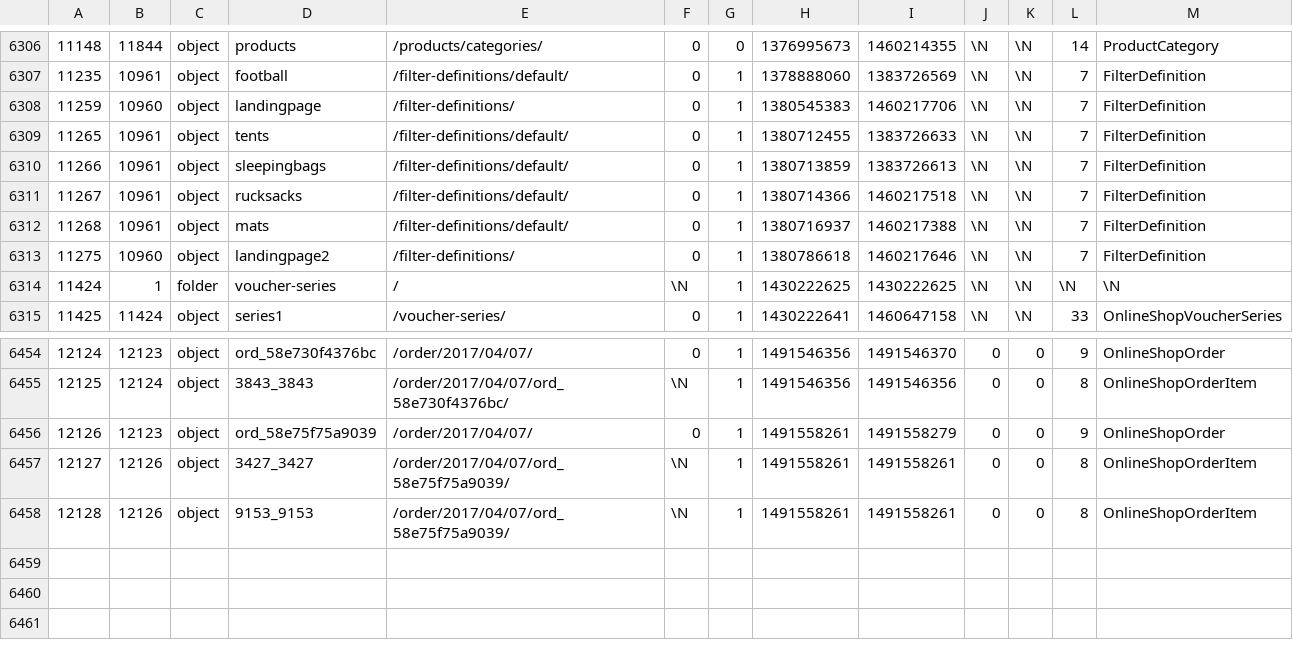
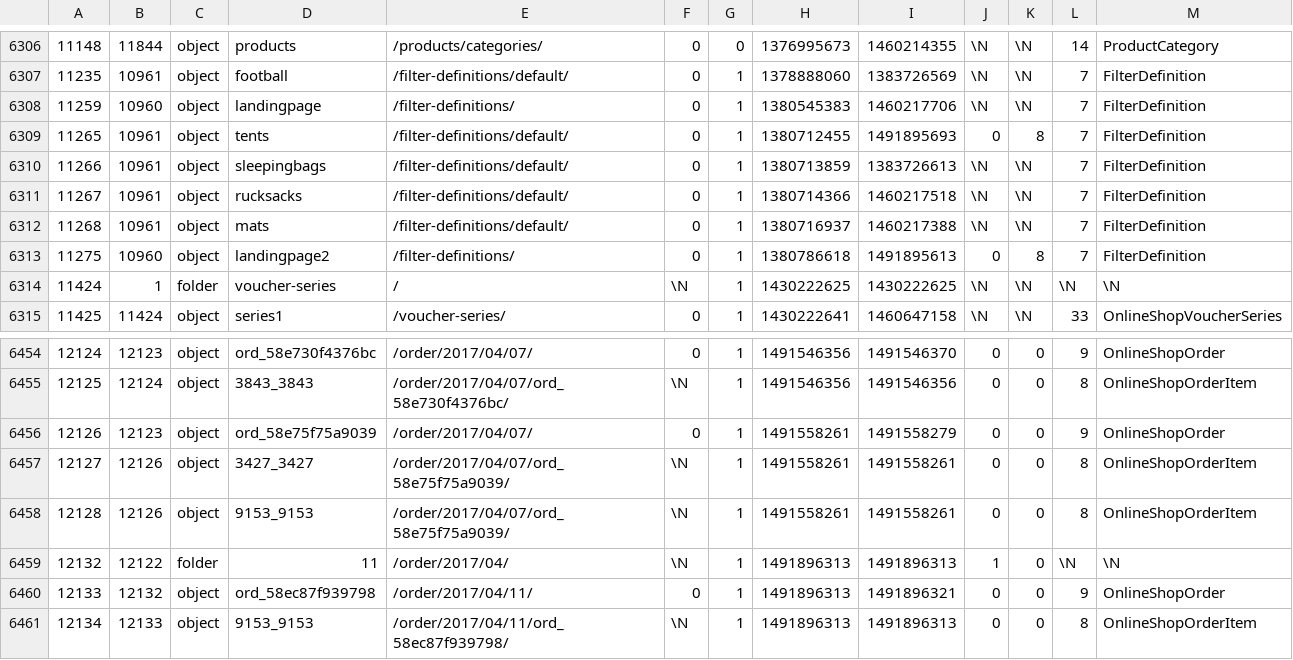
Before and after one commit to pimcore/demo-ecommerce, a CSV file: dump/data/dumpexport-objects.csv, drawn as a sheet; only a part is shown, gaps mark what is left out.

```diff
--- a/dump/data/dumpexport-objects.csv
+++ b/dump/data/dumpexport-objects.csv
@@ -6308,3 +6308,3 @@
 11259	10960	object	landingpage	/filter-definitions/	0	1	1380545383	1460217706	\N	\N	7	FilterDefinition
-11265	10961	object	tents	/filter-definitions/default/	0	1	1380712455	1383726633	\N	\N	7	FilterDefinition
+11265	10961	object	tents	/filter-definitions/default/	0	1	1380712455	1491895693	0	8	7	FilterDefinition
 11266	10961	object	sleepingbags	/filter-definitions/default/	0	1	1380713859	1383726613	\N	\N	7	FilterDefinition
@@ -6312,3 +6312,3 @@
 11268	10961	object	mats	/filter-definitions/default/	0	1	1380716937	1460217388	\N	\N	7	FilterDefinition
-11275	10960	object	landingpage2	/filter-definitions/	0	1	1380786618	1460217646	\N	\N	7	FilterDefinition
+11275	10960	object	landingpage2	/filter-definitions/	0	1	1380786618	1491895613	0	8	7	FilterDefinition
 11424	1	folder	voucher-series	/	\N	1	1430222625	1430222625	\N	\N	\N	\N
@@ -6458 +6458,4 @@
 12128	12126	object	9153_9153	/order/2017/04/07/ord_58e75f75a9039/	\N	1	1491558261	1491558261	0	0	8	OnlineShopOrderItem
+12132	12122	folder	11	/order/2017/04/	\N	1	1491896313	1491896313	1	0	\N	\N
+12133	12132	object	ord_58ec87f939798	/order/2017/04/11/	0	1	1491896313	1491896321	0	0	9	OnlineShopOrder
+12134	12133	object	9153_9153	/order/2017/04/11/ord_58ec87f939798/	\N	1	1491896313	1491896313	0	0	8	OnlineShopOrderItem
```
Also changed, not shown: dump/data/dumpexport-object_collection_PaymentInfo_9.csv, dump/data/dumpexport-object_query_9.csv, 22 other files.
